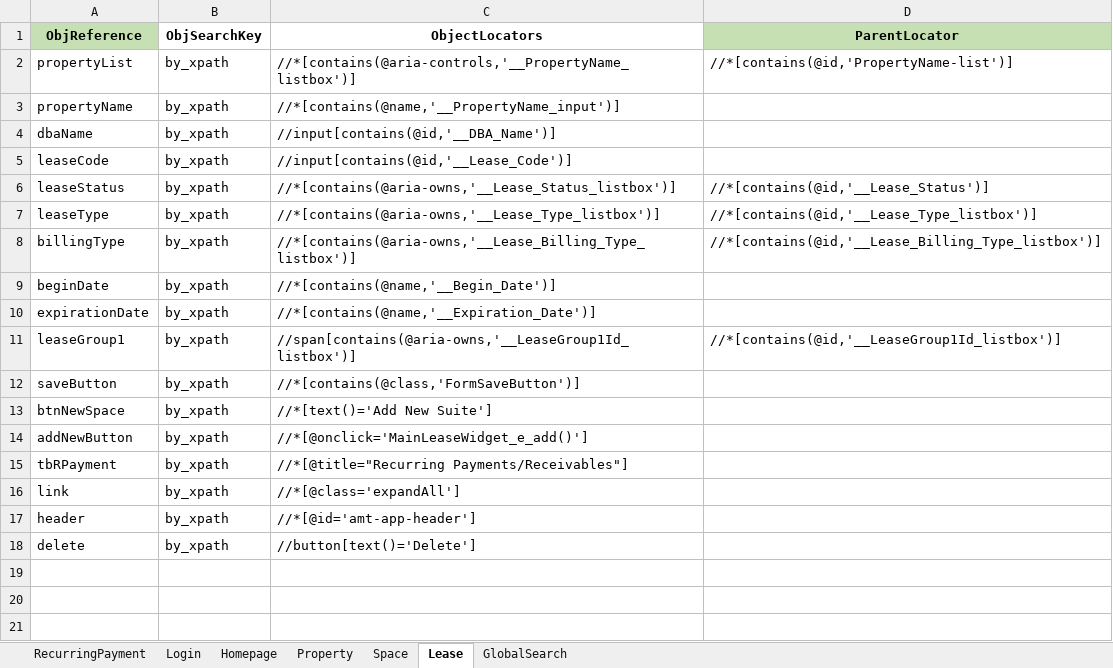
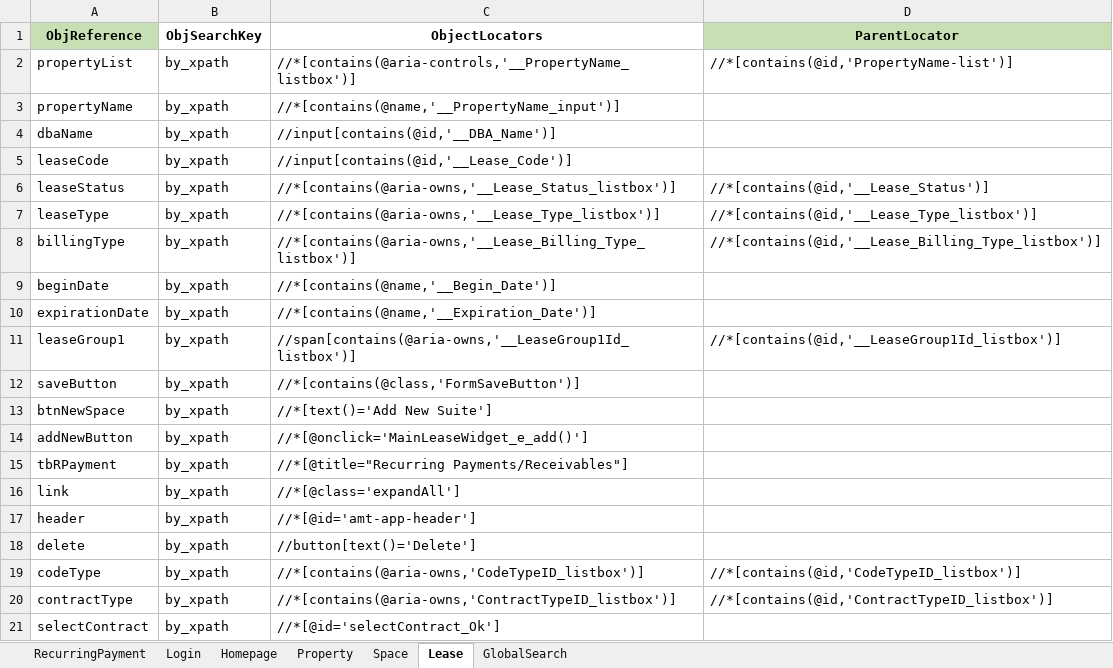
Before and after one commit to shahriarkamal-dsi/AMT-TestFrameWork, an Excel workbook: src/main/resources/objectLocator/Common.xlsx, sheet Lease, drawn as a sheet; values as stored, in another font and other column widths than the file's, no borders; conditional formats not drawn; the diff names each change by its address in the sheet, - before the commit and + after, or states it on an @@ line.

Commit message:
delete multiple leases from a property;set Log message from sheet;verify panel content false

```diff
--- a/src/main/resources/objectLocator/Common.xlsx (sheet Lease)
+++ b/src/main/resources/objectLocator/Common.xlsx (sheet Lease)
+row 19: codeType | by_xpath | //*[contains(@aria-owns,'CodeTypeID_listbox')] | //*[contains(@id,'CodeTypeID_listbox')]
+row 20: contractType | by_xpath | //*[contains(@aria-owns,'ContractTypeID_listbox')] | //*[contains(@id,'ContractTypeID_listbox')]
+row 21: selectContract | by_xpath | //*[@id='selectContract_Ok']
```
Also changed, not shown: src/main/resources/dataCreate/DataCreate.xlsx, 12 other files.
